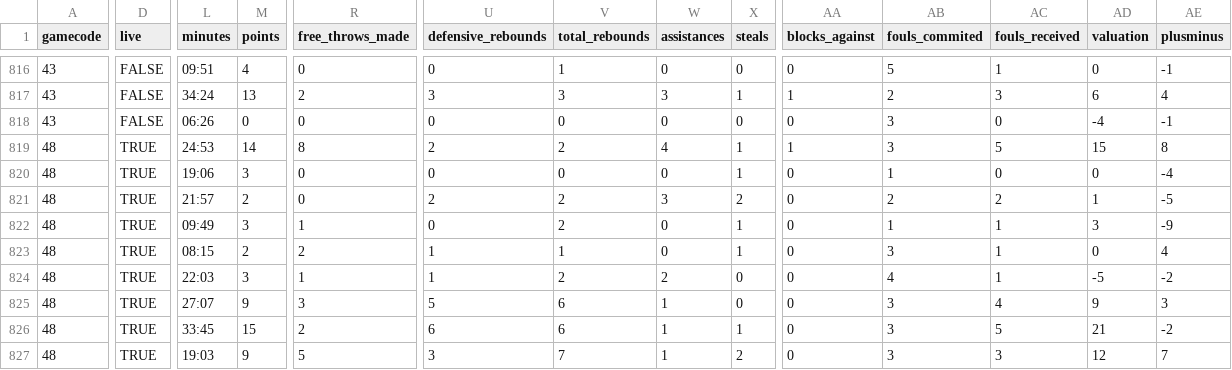
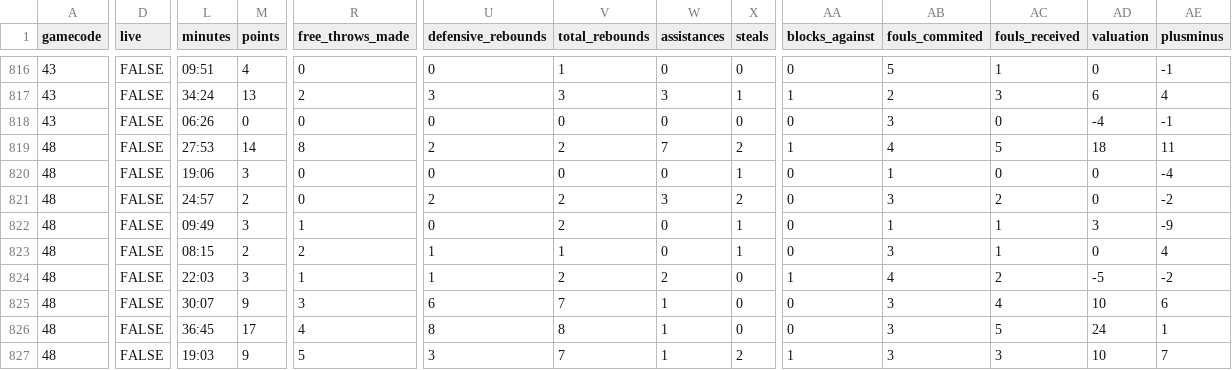
Before and after one commit to IvoVillanueva/EUROLIGAS, a CSV file: data/eurocup_boxscore_2026-27.csv, drawn as a sheet; only a part is shown, gaps mark what is left out; the diff covers the shown part only; the diff names each change by its address in the sheet, - before the commit and + after, or states it on an @@ line.

```diff
--- a/data/eurocup_boxscore_2026-27.csv
+++ b/data/eurocup_boxscore_2026-27.csv
-D819:D827 (live): TRUE
+D819:D827 (live): FALSE
-L819 (minutes): 24:53
+L819 (minutes): 27:53
-W819 (assistances): 4
+W819 (assistances): 7
-X819 (steals): 1
+X819 (steals): 2
-AB819 (fouls_commited): 3
+AB819 (fouls_commited): 4
-AD819 (valuation): 15
+AD819 (valuation): 18
-AE819 (plusminus): 8
+AE819 (plusminus): 11
-L821 (minutes): 21:57
+L821 (minutes): 24:57
-AB821 (fouls_commited): 2
+AB821 (fouls_commited): 3
-AD821 (valuation): 1
+AD821 (valuation): 0
-AE821 (plusminus): -5
+AE821 (plusminus): -2
-AA824 (blocks_against): 0
+AA824 (blocks_against): 1
-AC824 (fouls_received): 1
+AC824 (fouls_received): 2
-L825 (minutes): 27:07
+L825 (minutes): 30:07
-U825 (defensive_rebounds): 5
+U825 (defensive_rebounds): 6
-V825 (total_rebounds): 6
+V825 (total_rebounds): 7
-AD825 (valuation): 9
+AD825 (valuation): 10
-AE825 (plusminus): 3
+AE825 (plusminus): 6
-L826 (minutes): 33:45
+L826 (minutes): 36:45
-M826 (points): 15
+M826 (points): 17
-R826 (free_throws_made): 2
+R826 (free_throws_made): 4
-U826 (defensive_rebounds): 6
+U826 (defensive_rebounds): 8
-V826 (total_rebounds): 6
+V826 (total_rebounds): 8
-X826 (steals): 1
+X826 (steals): 0
-AD826 (valuation): 21
+AD826 (valuation): 24
-AE826 (plusminus): -2
+AE826 (plusminus): 1
-AA827 (blocks_against): 0
+AA827 (blocks_against): 1
-AD827 (valuation): 12
+AD827 (valuation): 10
```
Also changed, not shown: 69 edited cells elsewhere in this file, data/eurocup_player_stats_advanced_2026-27.csv, data/eurocup_player_stats_misc_2026-27.csv, 7 other files.
